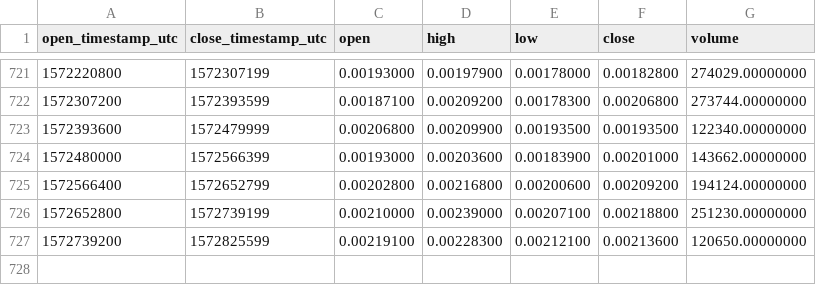
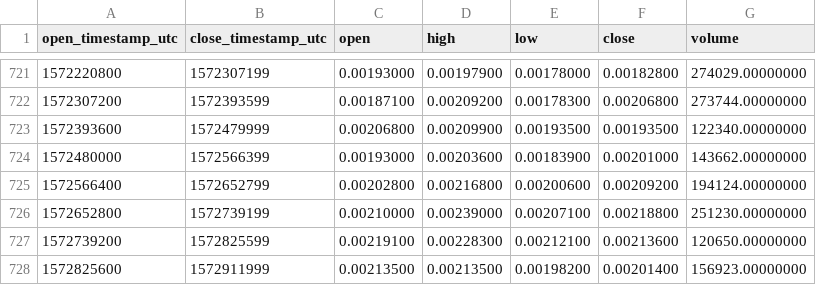
Before and after one commit to cryptobigbro/binance-RCNBNB, a CSV file: binance-RCNBNB-1d.csv, drawn as a sheet; only a part is shown, gaps mark what is left out.

Commit message:
Update OHLCV data.

```diff
--- a/binance-RCNBNB-1d.csv
+++ b/binance-RCNBNB-1d.csv
@@ -727 +727,2 @@ open_timestamp_utc,close_timestamp_utc,open,high,low,close,volume
 1572739200,1572825599,0.00219100,0.00228300,0.00212100,0.00213600,120650.00000000
+1572825600,1572911999,0.00213500,0.00213500,0.00198200,0.00201400,156923.00000000
```
Also changed, not shown: 1 other file.
